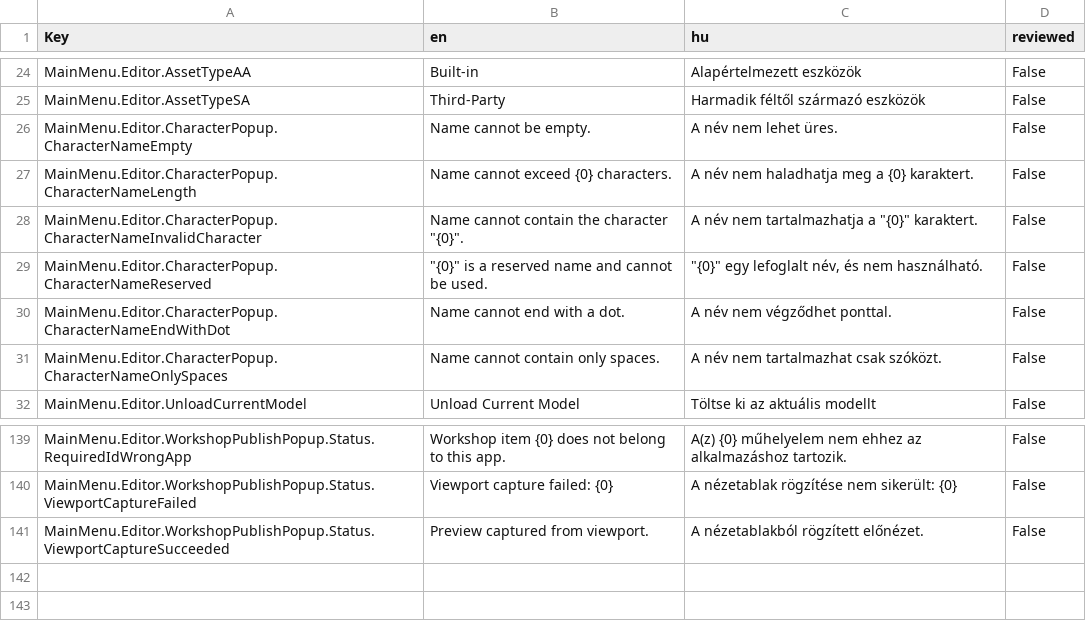
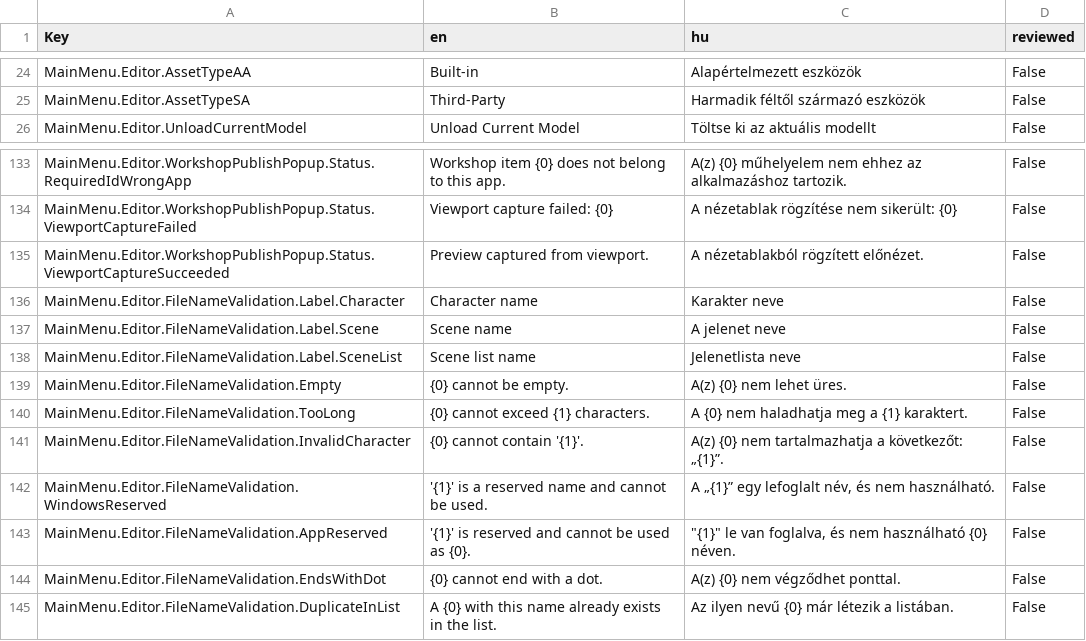
Before and after one commit to GlycoProduction/EmoteLab-localization, a CSV file: hu/Main Menu String Table_hu.csv, drawn as a sheet; only a part is shown, gaps mark what is left out.

```diff
--- a/hu/Main Menu String Table_hu.csv
+++ b/hu/Main Menu String Table_hu.csv
@@ -25,8 +25,2 @@ MainMenu.Editor.AssetTypeAA,Built-in,Alapértelmezett eszközök,False
 MainMenu.Editor.AssetTypeSA,Third-Party,Harmadik féltől származó eszközök,False
-MainMenu.Editor.CharacterPopup.CharacterNameEmpty,Name cannot be empty.,A név nem lehet üres.,False
-MainMenu.Editor.CharacterPopup.CharacterNameLength,Name cannot exceed {0} characters.,A név nem haladhatja meg a {0} karaktert.,False
-MainMenu.Editor.CharacterPopup.CharacterNameInvalidCharacter,"Name cannot contain the character ""{0}"".","A név nem tartalmazhatja a ""{0}"" karaktert.",False
-MainMenu.Editor.CharacterPopup.CharacterNameReserved,"""{0}"" is a reserved name and cannot be used.","""{0}"" egy lefoglalt név, és nem használható.",False
-MainMenu.Editor.CharacterPopup.CharacterNameEndWithDot,Name cannot end with a dot.,A név nem végződhet ponttal.,False
-MainMenu.Editor.CharacterPopup.CharacterNameOnlySpaces,Name cannot contain only spaces.,A név nem tartalmazhat csak szóközt.,False
 MainMenu.Editor.UnloadCurrentModel,Unload Current Model,Töltse ki az aktuális modellt,False
@@ -153 +147,11 @@ MainMenu.Editor.WorkshopPublishPopup.Status.ViewportCaptureFailed,Viewport captu
 MainMenu.Editor.WorkshopPublishPopup.Status.ViewportCaptureSucceeded,Preview captured from viewport.,A nézetablakból rögzített előnézet.,False
+MainMenu.Editor.FileNameValidation.Label.Character,Character name,Karakter neve,False
+MainMenu.Editor.FileNameValidation.Label.Scene,Scene name,A jelenet neve,False
+MainMenu.Editor.FileNameValidation.Label.SceneList,Scene list name,Jelenetlista neve,False
+MainMenu.Editor.FileNameValidation.Empty,{0} cannot be empty.,A(z) {0} nem lehet üres.,False
+MainMenu.Editor.FileNameValidation.TooLong,{0} cannot exceed {1} characters.,A {0} nem haladhatja meg a {1} karaktert.,False
+MainMenu.Editor.FileNameValidation.InvalidCharacter,{0} cannot contain '{1}'.,A(z) {0} nem tartalmazhatja a következőt: „{1}”.,False
+MainMenu.Editor.FileNameValidation.WindowsReserved,'{1}' is a reserved name and cannot be used.,"A „{1}” egy lefoglalt név, és nem használható.",False
+MainMenu.Editor.FileNameValidation.AppReserved,'{1}' is reserved and cannot be used as {0}.,"""{1}"" le van foglalva, és nem használható {0} néven.",False
+MainMenu.Editor.FileNameValidation.EndsWithDot,{0} cannot end with a dot.,A(z) {0} nem végződhet ponttal.,False
+MainMenu.Editor.FileNameValidation.DuplicateInList,A {0} with this name already exists in the list.,Az ilyen nevű {0} már létezik a listában.,False
```
Also changed, not shown: _collage/Main Menu String Table.csv, ja/Main Menu String Table_ja.csv, 14 other files.
